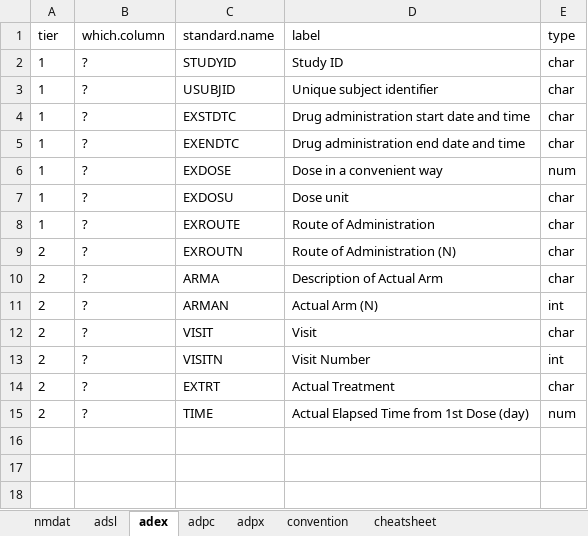
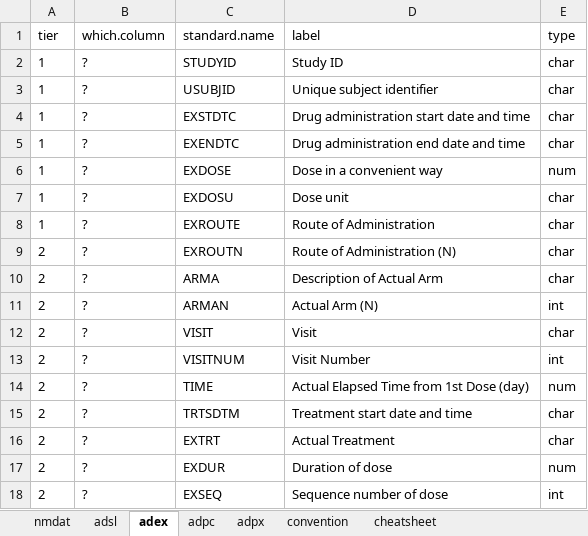
Before and after one commit to fyang72/handbook, an Excel workbook: lib/pkmeta.xlsx, sheet adex, drawn as a sheet; values as stored, in another font and other column widths than the file's, no borders; addresses are those after the commit; the diff names each change by its address in the sheet, - before the commit and + after, or states it on an @@ line.

```diff
--- a/lib/pkmeta.xlsx (sheet adex)
+++ b/lib/pkmeta.xlsx (sheet adex)
-C13 (standard.name): VISITN
+C13 (standard.name): VISITNUM
+row 14: 2 | ? | TIME | Actual Elapsed Time from 1st Dose (day) | num
+row 15: 2 | ? | TRTSDTM | Treatment start date and time | char
-C17 (standard.name): TIME
+C17 (standard.name): EXDUR
-D17 (label): Actual Elapsed Time from 1st Dose (day)
+D17 (label): Duration of dose
+row 18: 2 | ? | EXSEQ | Sequence number of dose | int
```
Also changed, not shown: sheet adpx, sheet nmdat, sheet adsl, sheet adpc, 12 other files.
